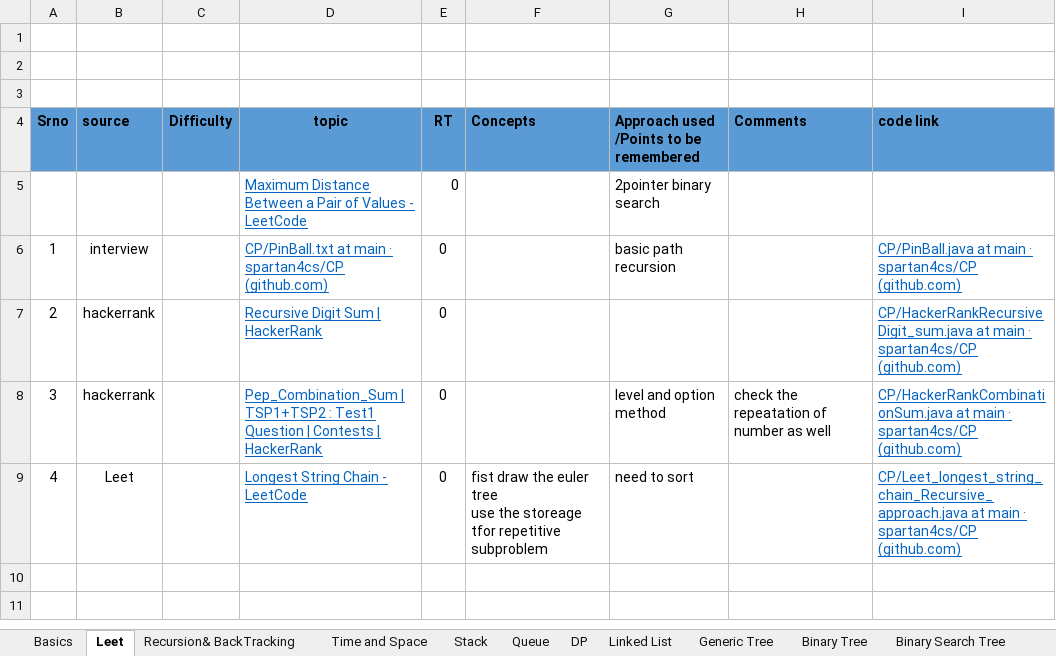
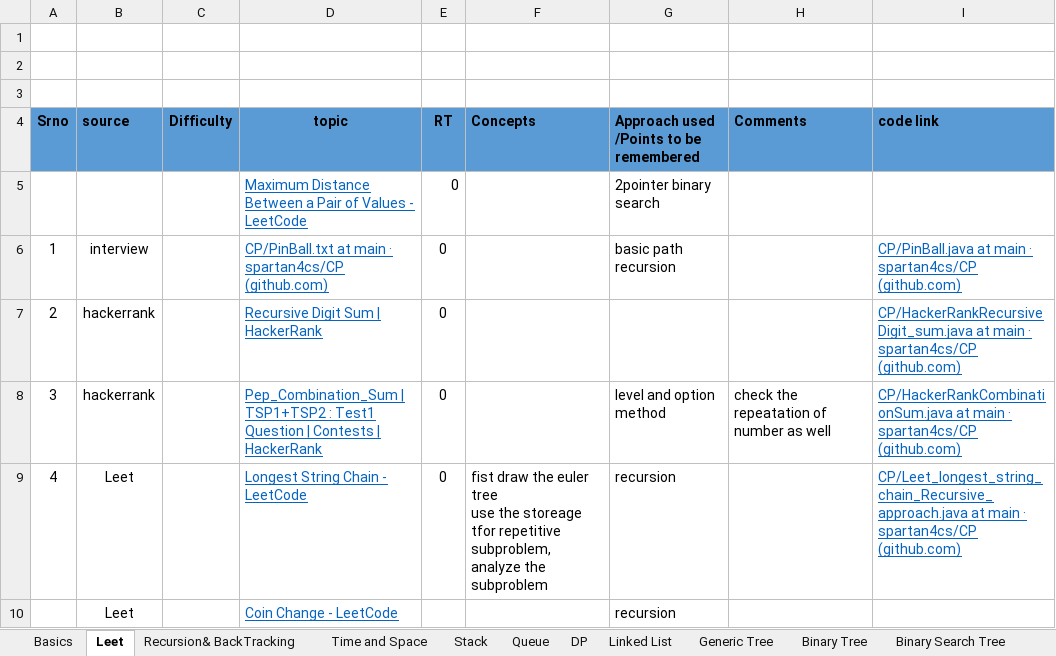
Before and after one commit to spartan4cs/CP, an Excel workbook: QuestionList.xlsx, sheet Leet, drawn as a sheet; values as stored, in another font and other column widths than the file's, no borders; the diff names each change by its address in the sheet, - before the commit and + after, or states it on an @@ line.

```diff
--- a/QuestionList.xlsx (sheet Leet)
+++ b/QuestionList.xlsx (sheet Leet)
-F9 (Concepts): …tfor repetitive subproblem
+F9 (Concepts): …tfor repetitive subproblem, analyze the subproblem
-G9: need to sort
+G9: recursion
+row 10:  | Leet |  | Coin Change - LeetCode |  |  | recursion
```
Also changed, not shown: 3 other files.
